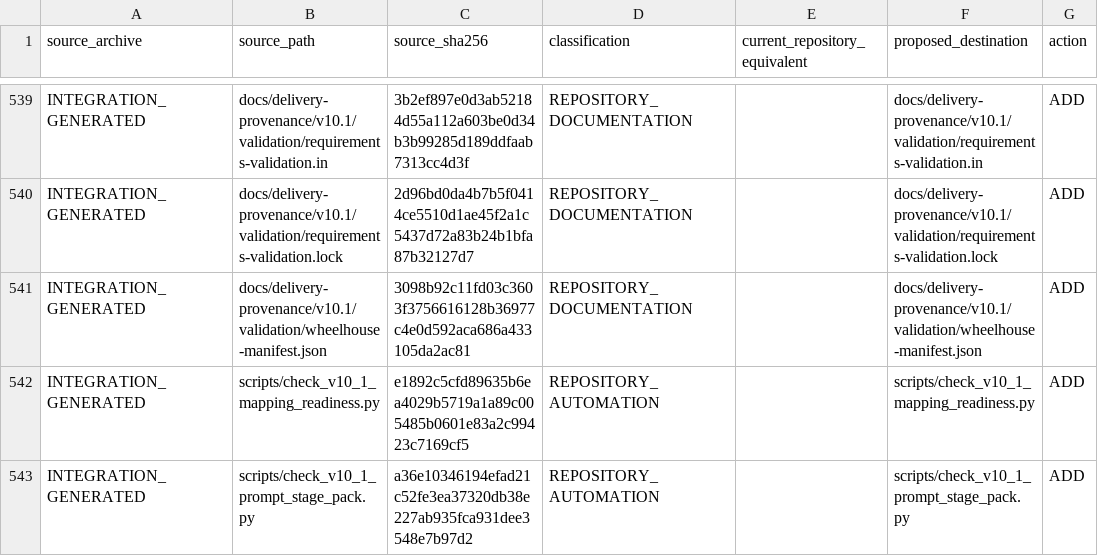
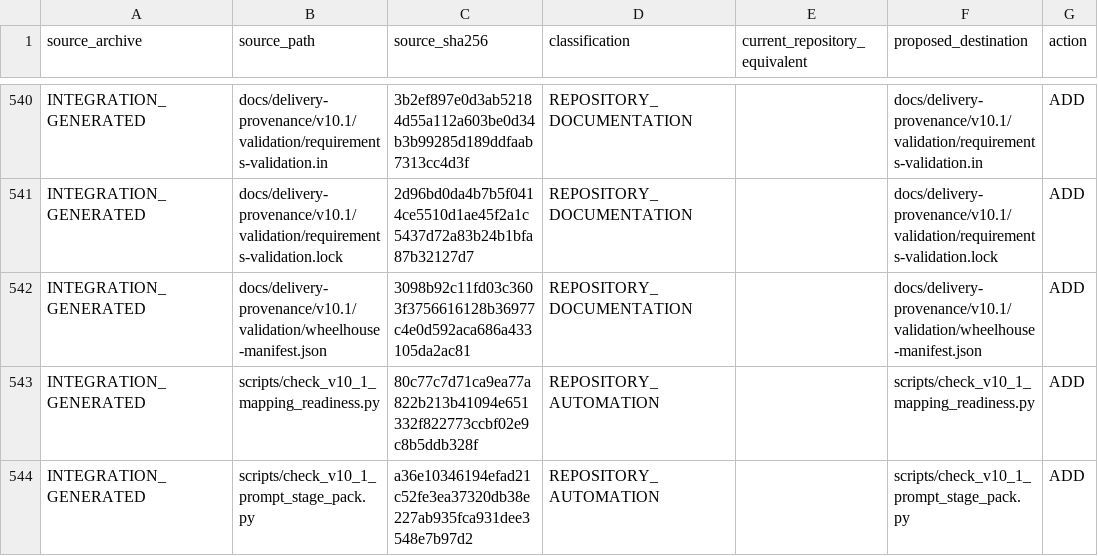
Before and after one commit to JaydenIsAPig/AZPR, a CSV file: docs/delivery-provenance/v10.1/integration/AZPR-v10.1-integration-path-mapping.csv, drawn as a sheet; only a part is shown, gaps mark what is left out; addresses are those after the commit; the diff covers the shown part only; the diff names each change by its address in the sheet, - before the commit and + after, or states it on an @@ line.

```diff
--- a/docs/delivery-provenance/v10.1/integration/AZPR-v10.1-integration-path-mapping.csv
+++ b/docs/delivery-provenance/v10.1/integration/AZPR-v10.1-integration-path-mapping.csv
-C543 (source_sha256): e1892c5cfd89635b6ea4029b5719a1a89c005485b0601e83a2c99423c7169cf5
+C543 (source_sha256): 80c77c7d71ca9ea77a822b213b41094e651332f822773ccbf02e9c8b5ddb328f
```
Also changed, not shown: 1 added row and 2 edited cells elsewhere in this file, 5 other files.
